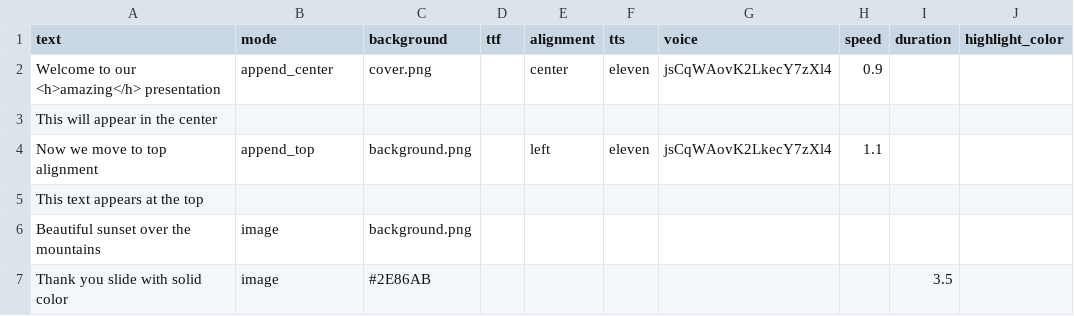
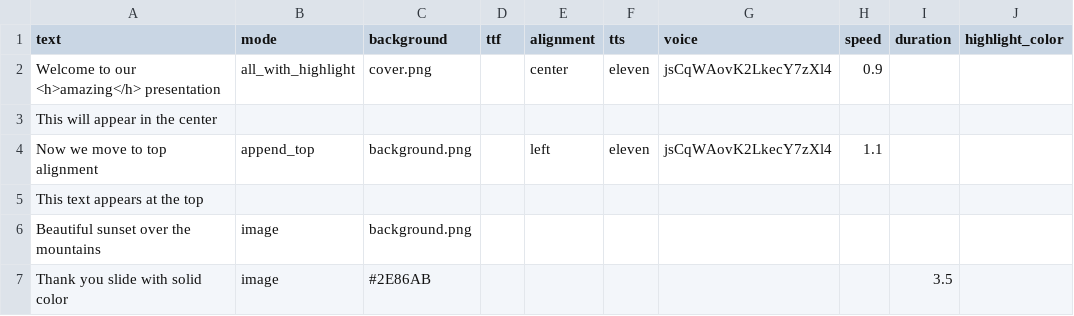
Before and after one commit to aaronlee86/reel, a CSV file: workspace/testCsv2Scene/simple.csv, drawn as a sheet; only a part is shown; the diff names each change by its address in the sheet, - before the commit and + after, or states it on an @@ line.

```diff
--- a/workspace/testCsv2Scene/simple.csv
+++ b/workspace/testCsv2Scene/simple.csv
-B2 (mode): append_center
+B2 (mode): all_with_highlight
```
Also changed, not shown: workspace/testCsv2Scene/script.csv, 4 other files.
